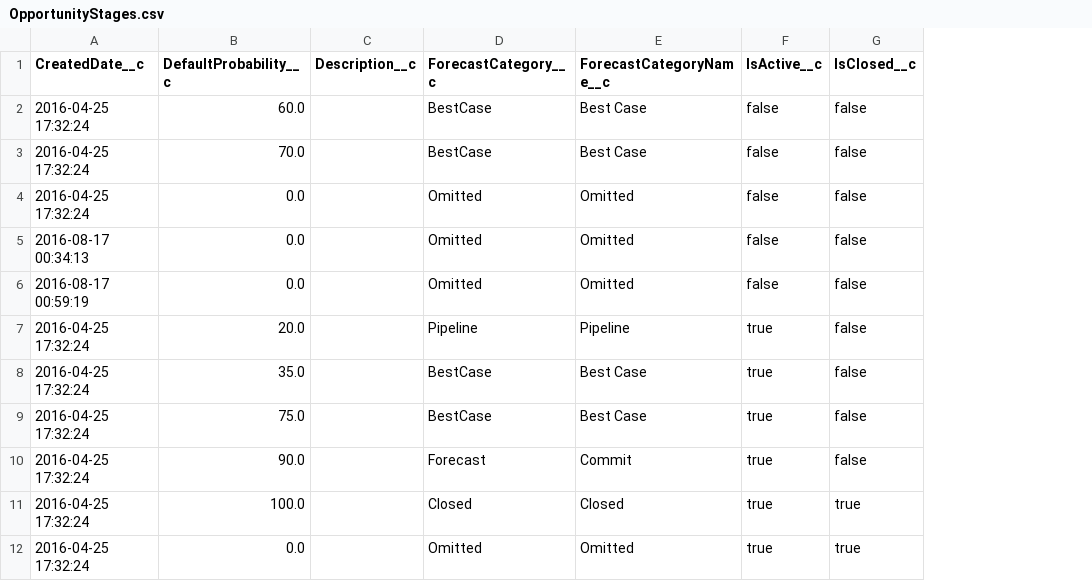
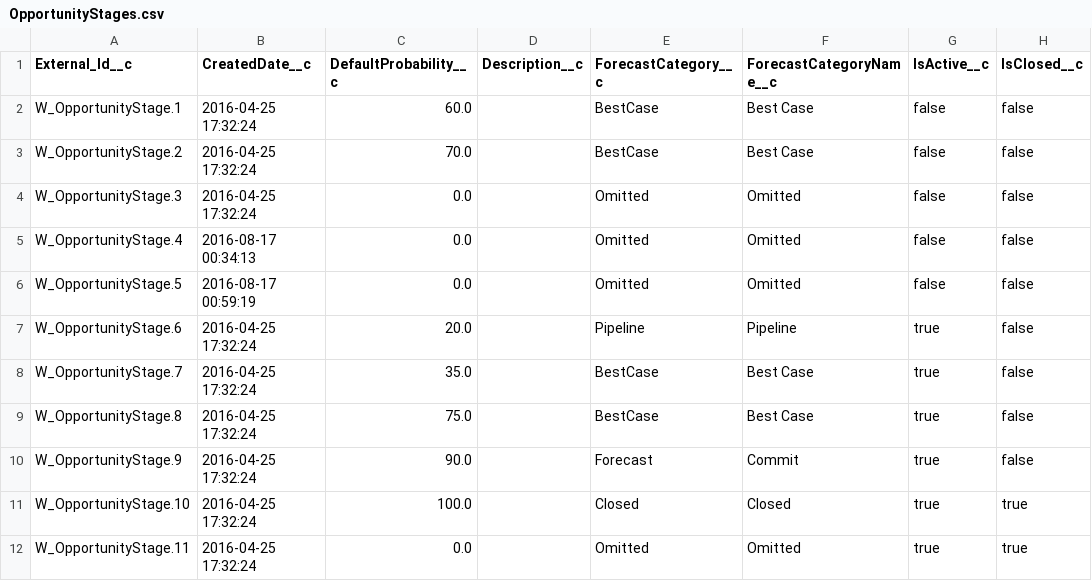
Before and after one commit to rodrigom-oktana-io/wave-tooling, a CSV file: Sales/OpportunityStages.csv, drawn as a sheet; only a part is shown; the diff names each change by its address in the sheet, - before the commit and + after, or states it on an @@ line.

Commit message:
Update OpportunityStages.csv

```diff
--- a/Sales/OpportunityStages.csv
+++ b/Sales/OpportunityStages.csv
+column A (External_Id__c), rows 2-12: W_OpportunityStage.1 | W_OpportunityStage.2 | W_OpportunityStage.3 | W_OpportunityStage.4 | W_OpportunityStage.5 | W_OpportunityStage.6 | W_OpportunityStage.7 | W_OpportunityStage.8 | W_OpportunityStage.9 | W_OpportunityStage.10 | W_OpportunityStage.11
```
